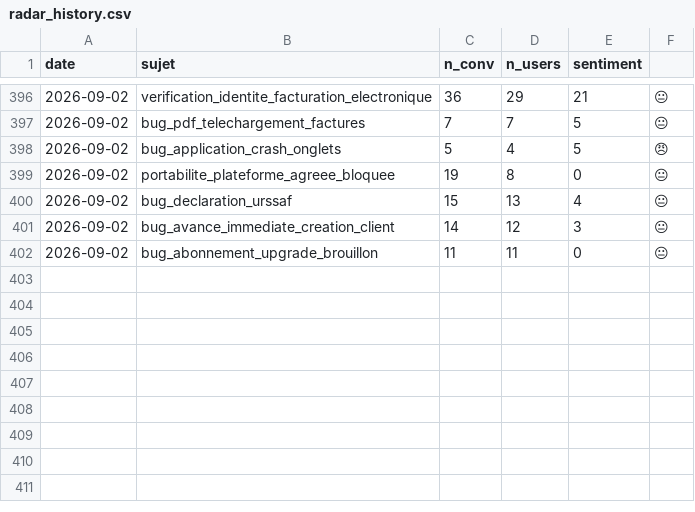
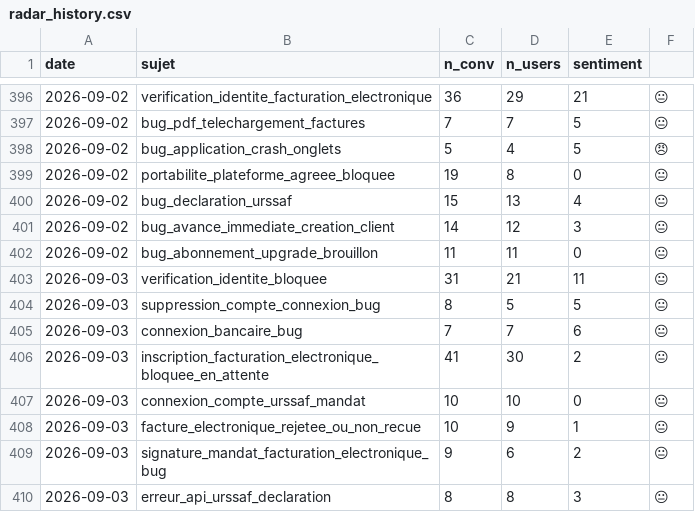
Before and after one commit to RirileR/intercom-cx-dashboard, a CSV file: state/radar_history.csv, drawn as a sheet; only a part is shown, gaps mark what is left out.

```diff
--- a/state/radar_history.csv
+++ b/state/radar_history.csv
@@ -402 +402,9 @@ date,sujet,n_conv,n_users,sentiment
 2026-09-02,bug_abonnement_upgrade_brouillon,11,11,0,😐
+2026-09-03,verification_identite_bloquee,31,21,11,😐
+2026-09-03,suppression_compte_connexion_bug,8,5,5,😐
+2026-09-03,connexion_bancaire_bug,7,7,6,😐
+2026-09-03,inscription_facturation_electronique_bloquee_en_attente,41,30,2,😐
+2026-09-03,connexion_compte_urssaf_mandat,10,10,0,😐
+2026-09-03,facture_electronique_rejetee_ou_non_recue,10,9,1,😐
+2026-09-03,signature_mandat_facturation_electronique_bug,9,6,2,😐
+2026-09-03,erreur_api_urssaf_declaration,8,8,3,😐
```
